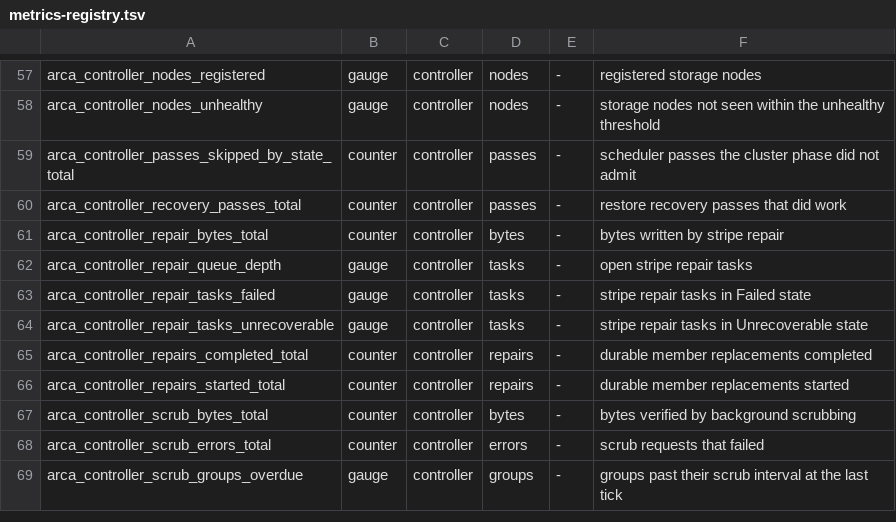
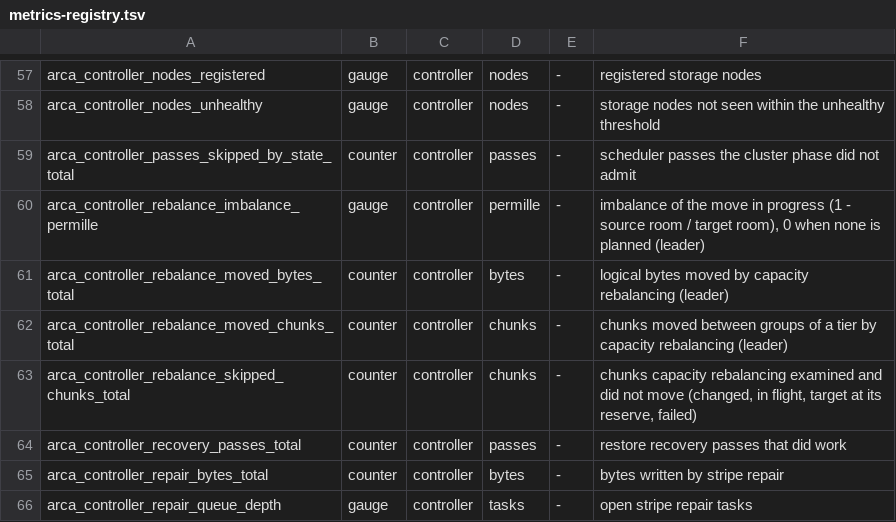
Before and after one commit to akam1o/arca-lake, a TSV file: crates/common/src/metrics-registry.tsv, drawn as a sheet; only a part is shown, gaps mark what is left out; the shorter side is filled out with more unchanged rows.

Commit message:
Phase 3.8: capacity rebalancing between the groups of a tier
R-82: new chunks already go where most room is, but data written
earlier stays, and one full member stops its group. The controller
leader can now move chunks from the least roomy group of a tier to the
roomiest group of the same tier, scheme and shape (--rebalance), through
the tier migration path (intent, copy, read back, switch conditioned on
the placement read, source shards to reconciliation). Groups of one
shape were all formed under the failure-domain constraint, and the
switch names the target's epoch, so durability and failure domains are
kept.

A pass does nothing while paused, while a group is not Active or a
repair task is open, or in a recovery_only tier; it writes targets as
migration class (refused at the node's client reserve; the pass stops on
the first refusal), moves at most --rebalance-mib-per-pass and half the
rooms' difference, expires crashed migration intents, and persists its
cursor so that a new leader resumes there. Candidates are ranked by
imbalance (start 25 %, stop 10 %, hysteresis); one whose source holds
nothing gives way to the next. Dry run plans and counts only.
admin rebalance status|pause|resume|dry-run on|off; metrics
arca_controller_rebalance_*. State record golden-encoded.

A write whose pending generation was retired under it (lease expired)
returned InternalError "no such generation"; it is now 503
ServiceUnavailable (retryable; nothing partial is visible).

Tests: moves under concurrent GETs, PUTs, deletes and GC with every
object read back and the imbalance reduced after reconciliation and
compaction; dry run and pause move nothing; a new leader resumes at the
cursor after a crashed move, every chunk moved once and one copy left;
repair first; the target's reserve stops the pass with nothing lost.

Signed-off-by: akam1o <akam1o@users.noreply.github.com>

```diff
--- a/crates/common/src/metrics-registry.tsv
+++ b/crates/common/src/metrics-registry.tsv
@@ -59,2 +59,6 @@ arca_controller_nodes_unhealthy	gauge	controller	nodes	-	storage nodes not seen
 arca_controller_passes_skipped_by_state_total	counter	controller	passes	-	scheduler passes the cluster phase did not admit
+arca_controller_rebalance_imbalance_permille	gauge	controller	permille	-	imbalance of the move in progress (1 - source room / target room), 0 when none is planned (leader)
+arca_controller_rebalance_moved_bytes_total	counter	controller	bytes	-	logical bytes moved by capacity rebalancing (leader)
+arca_controller_rebalance_moved_chunks_total	counter	controller	chunks	-	chunks moved between groups of a tier by capacity rebalancing (leader)
+arca_controller_rebalance_skipped_chunks_total	counter	controller	chunks	-	chunks capacity rebalancing examined and did not move (changed, in flight, target at its reserve, failed)
 arca_controller_recovery_passes_total	counter	controller	passes	-	restore recovery passes that did work
```
Also changed, not shown: 13 other files.
